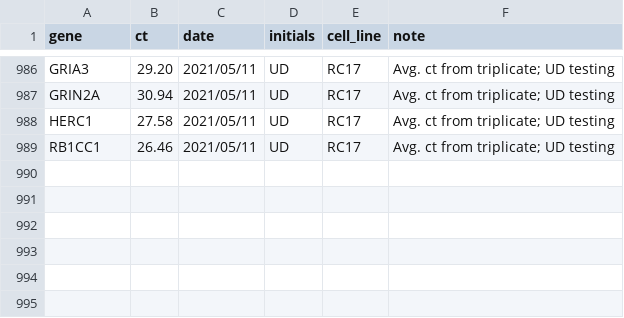
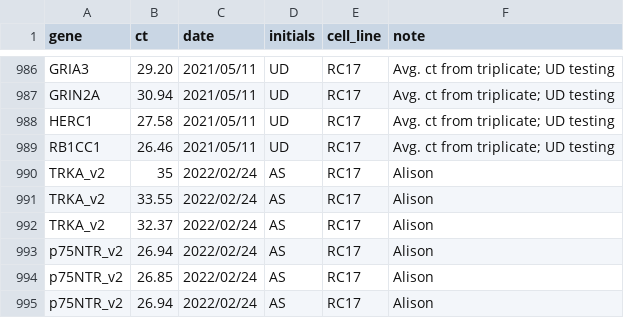
Before and after one commit to kirkebylab/hippocompute, a TSV file: data/rc17_v1_2020.tsv, drawn as a sheet; only a part is shown, gaps mark what is left out.

Commit message:
Added RC17 TRKA_v2 and p75NNTR_v2 for Alison

```diff
--- a/data/rc17_v1_2020.tsv
+++ b/data/rc17_v1_2020.tsv
@@ -989 +989,7 @@ HERC1	27.58	2021/05/11	UD	RC17	Avg. ct from triplicate; UD testing
 RB1CC1	26.46	2021/05/11	UD	RC17	Avg. ct from triplicate; UD testing
+TRKA_v2	35	2022/02/24	AS	RC17	Alison
+TRKA_v2	33.55	2022/02/24	AS	RC17	Alison
+TRKA_v2	32.37	2022/02/24	AS	RC17	Alison
+p75NTR_v2	26.94	2022/02/24	AS	RC17	Alison
+p75NTR_v2	26.85	2022/02/24	AS	RC17	Alison
+p75NTR_v2	26.94	2022/02/24	AS	RC17	Alison
```
